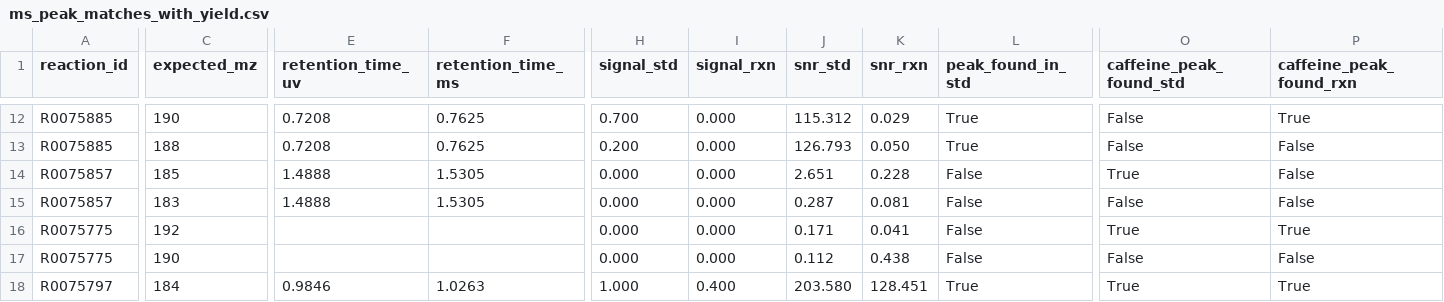
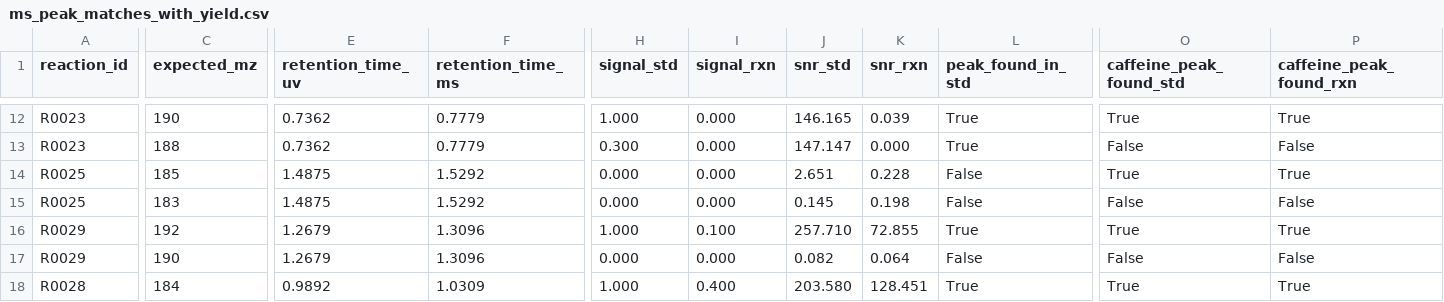
Before and after one commit to andreiajlfortuna/LCMS-yield-estimation, a CSV file: ms_peak_matches_with_yield.csv, drawn as a sheet; only a part is shown, gaps mark what is left out; the diff covers the shown part only; the diff names each change by its address in the sheet, - before the commit and + after, or states it on an @@ line.

Commit message:
Update ms_peak_matches_with_yield.csv

```diff
--- a/ms_peak_matches_with_yield.csv
+++ b/ms_peak_matches_with_yield.csv
-A12:A13 (reaction_id): R0075885
+A12:A13 (reaction_id): R0023
-E12:E13 (retention_time_uv): 0.7208
+E12:E13 (retention_time_uv): 0.7362
-F12:F13 (retention_time_ms): 0.7625
+F12:F13 (retention_time_ms): 0.7779
-H12 (signal_std): 0.700
+H12 (signal_std): 1.000
-J12 (snr_std): 115.312
+J12 (snr_std): 146.165
-K12 (snr_rxn): 0.029
+K12 (snr_rxn): 0.039
-O12 (caffeine_peak_found_std): False
+O12 (caffeine_peak_found_std): True
-H13 (signal_std): 0.200
+H13 (signal_std): 0.300
-J13 (snr_std): 126.793
+J13 (snr_std): 147.147
-K13 (snr_rxn): 0.050
+K13 (snr_rxn): 0.000
-A14:A15 (reaction_id): R0075857
+A14:A15 (reaction_id): R0025
-E14:E15 (retention_time_uv): 1.4888
+E14:E15 (retention_time_uv): 1.4875
-F14:F15 (retention_time_ms): 1.5305
+F14:F15 (retention_time_ms): 1.5292
-P14 (caffeine_peak_found_rxn): False
+P14 (caffeine_peak_found_rxn): True
-J15 (snr_std): 0.287
+J15 (snr_std): 0.145
-K15 (snr_rxn): 0.081
+K15 (snr_rxn): 0.198
-A16:A17 (reaction_id): R0075775
+A16:A17 (reaction_id): R0029
-E16:E17 (retention_time_uv): (empty)
+E16:E17 (retention_time_uv): 1.2679
-F16:F17 (retention_time_ms): (empty)
+F16:F17 (retention_time_ms): 1.3096
-H16 (signal_std): 0.000
+H16 (signal_std): 1.000
-I16 (signal_rxn): 0.000
+I16 (signal_rxn): 0.100
-J16 (snr_std): 0.171
+J16 (snr_std): 257.710
-K16 (snr_rxn): 0.041
+K16 (snr_rxn): 72.855
-L16 (peak_found_in_std): False
+L16 (peak_found_in_std): True
-J17 (snr_std): 0.112
+J17 (snr_std): 0.082
-K17 (snr_rxn): 0.438
+K17 (snr_rxn): 0.064
-A18 (reaction_id): R0075797
+A18 (reaction_id): R0028
-E18 (retention_time_uv): 0.9846
+E18 (retention_time_uv): 0.9892
-F18 (retention_time_ms): 1.0263
+F18 (retention_time_ms): 1.0309
```
Also changed, not shown: 73 edited cells elsewhere in this file.
